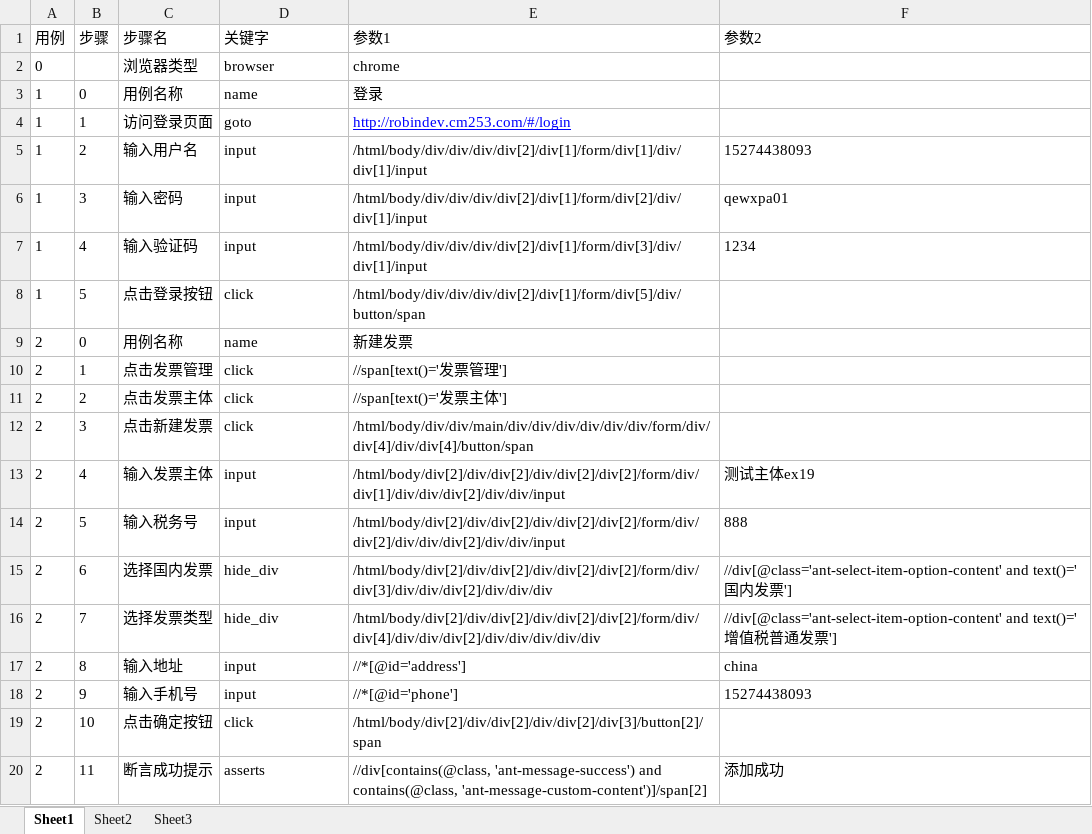
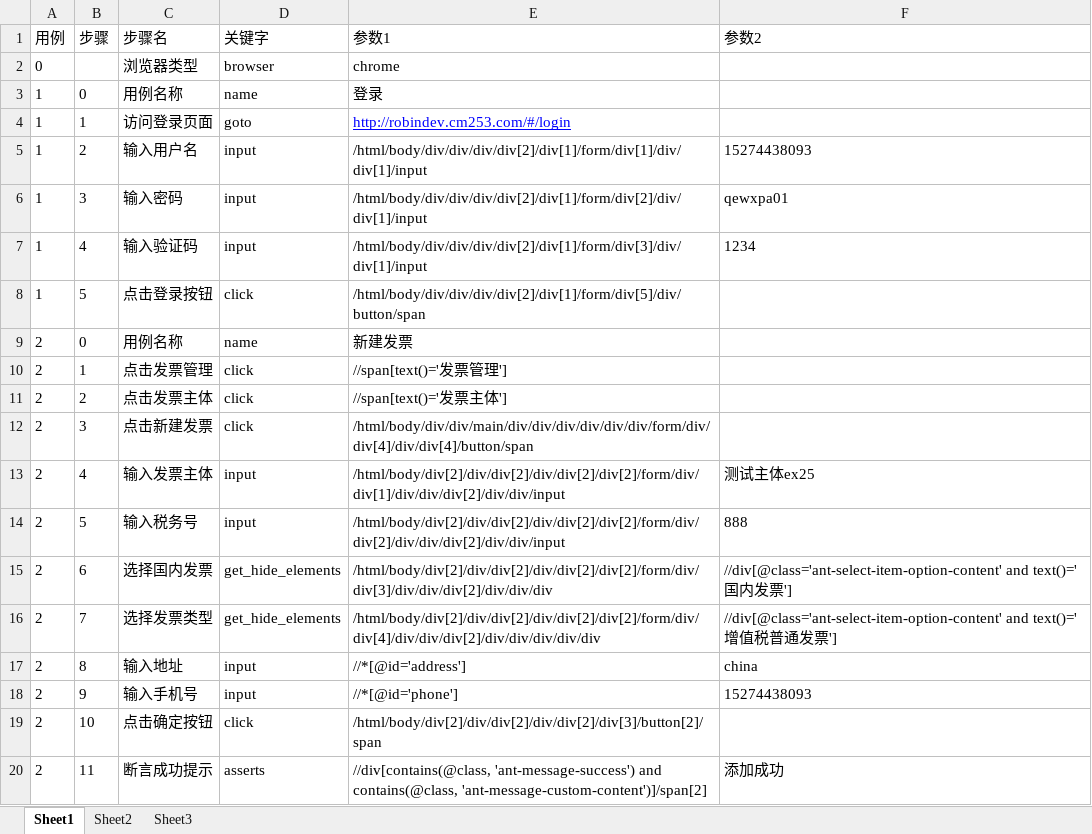
Before and after one commit to Liqiubang/pytest-selenium, an Excel workbook: test_excel.xlsx, sheet Sheet1, drawn as a sheet; values as stored, in another font and other column widths than the file's, no borders; the diff names each change by its address in the sheet, - before the commit and + after, or states it on an @@ line.

```diff
--- a/test_excel.xlsx (sheet Sheet1)
+++ b/test_excel.xlsx (sheet Sheet1)
-F13 (参数2): 测试主体ex19
+F13 (参数2): 测试主体ex25
-D15:D16 (关键字): hide_div
+D15:D16 (关键字): get_hide_elements
```
Also changed, not shown: 5 other files.
